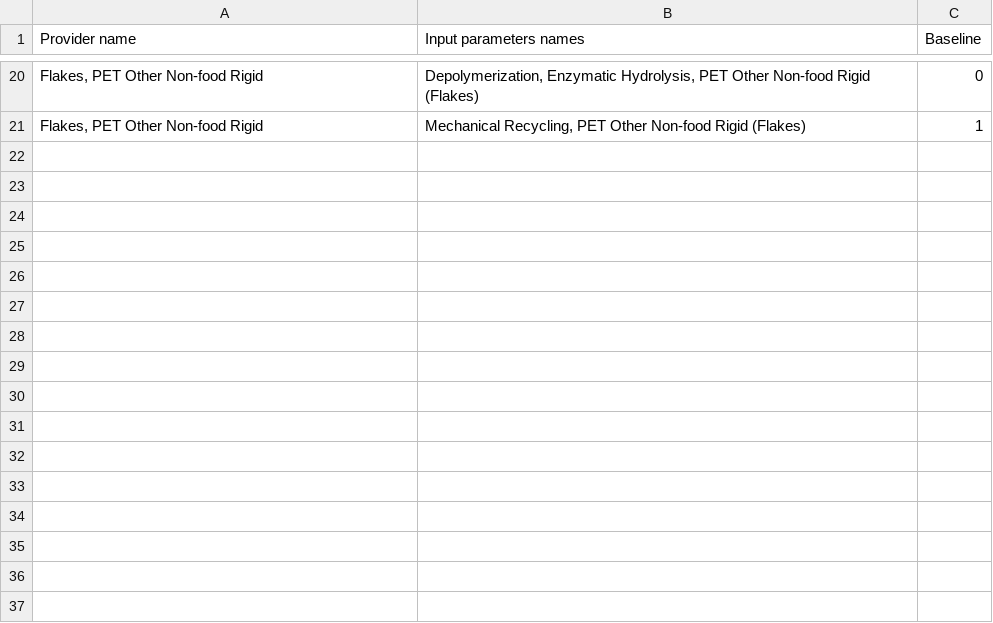
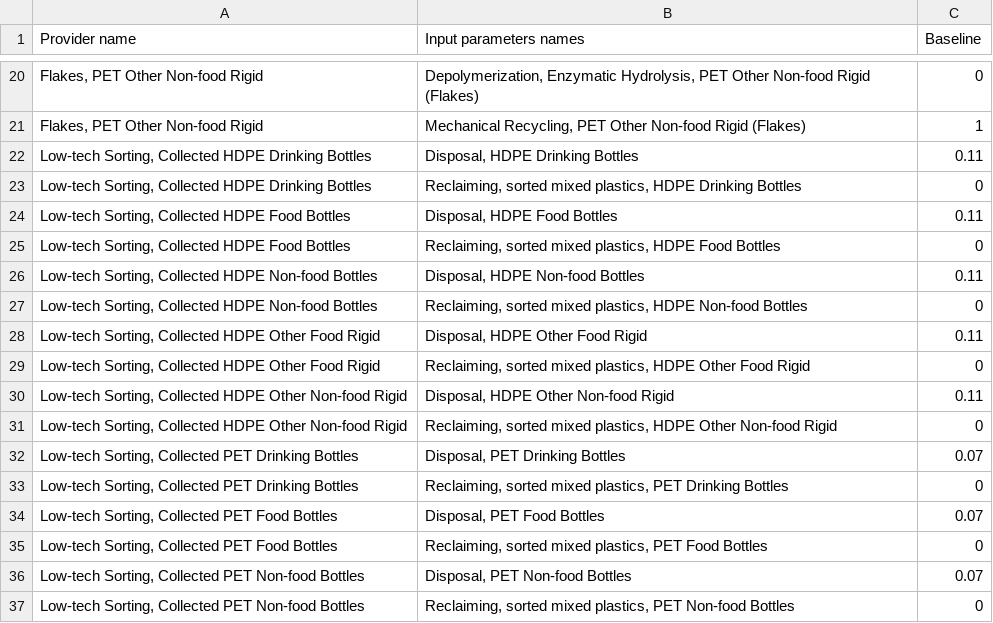
Before and after one commit to FarshidNazemi/packaging-roadmap, a CSV file: data/dynamic-baseline-recycling.csv, drawn as a sheet; only a part is shown, gaps mark what is left out.

```diff
--- a/data/dynamic-baseline-recycling.csv
+++ b/data/dynamic-baseline-recycling.csv
@@ -21 +21,17 @@ Provider name,Input parameters names,Baseline
 "Flakes, PET Other Non-food Rigid","Mechanical Recycling, PET Other Non-food Rigid (Flakes)",1
+"Low-tech Sorting, Collected HDPE Drinking Bottles","Disposal, HDPE Drinking Bottles",0.11
+"Low-tech Sorting, Collected HDPE Drinking Bottles","Reclaiming, sorted mixed plastics, HDPE Drinking Bottles",0
+"Low-tech Sorting, Collected HDPE Food Bottles","Disposal, HDPE Food Bottles",0.11
+"Low-tech Sorting, Collected HDPE Food Bottles","Reclaiming, sorted mixed plastics, HDPE Food Bottles",0
+"Low-tech Sorting, Collected HDPE Non-food Bottles","Disposal, HDPE Non-food Bottles",0.11
+"Low-tech Sorting, Collected HDPE Non-food Bottles","Reclaiming, sorted mixed plastics, HDPE Non-food Bottles",0
+"Low-tech Sorting, Collected HDPE Other Food Rigid","Disposal, HDPE Other Food Rigid",0.11
+"Low-tech Sorting, Collected HDPE Other Food Rigid","Reclaiming, sorted mixed plastics, HDPE Other Food Rigid",0
+"Low-tech Sorting, Collected HDPE Other Non-food Rigid","Disposal, HDPE Other Non-food Rigid",0.11
+"Low-tech Sorting, Collected HDPE Other Non-food Rigid","Reclaiming, sorted mixed plastics, HDPE Other Non-food Rigid",0
+"Low-tech Sorting, Collected PET Drinking Bottles","Disposal, PET Drinking Bottles",0.07
+"Low-tech Sorting, Collected PET Drinking Bottles","Reclaiming, sorted mixed plastics, PET Drinking Bottles",0
+"Low-tech Sorting, Collected PET Food Bottles","Disposal, PET Food Bottles",0.07
+"Low-tech Sorting, Collected PET Food Bottles","Reclaiming, sorted mixed plastics, PET Food Bottles",0
+"Low-tech Sorting, Collected PET Non-food Bottles","Disposal, PET Non-food Bottles",0.07
+"Low-tech Sorting, Collected PET Non-food Bottles","Reclaiming, sorted mixed plastics, PET Non-food Bottles",0
```
Also changed, not shown: data/collection_MSW.csv, data/collection_Recyclate.csv, 2 other files.
